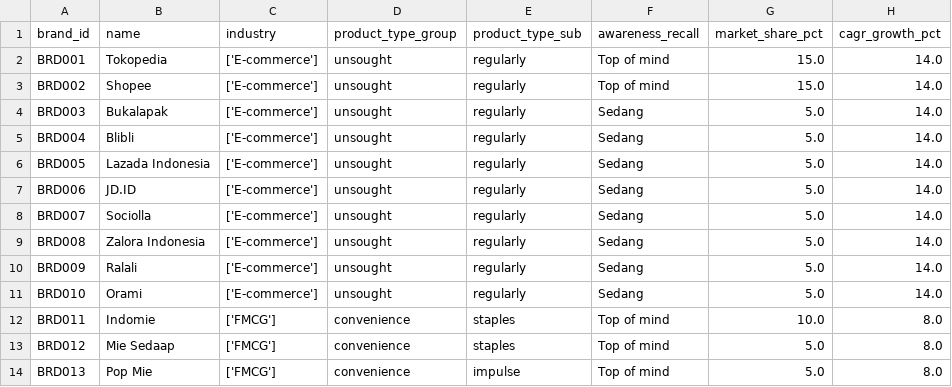
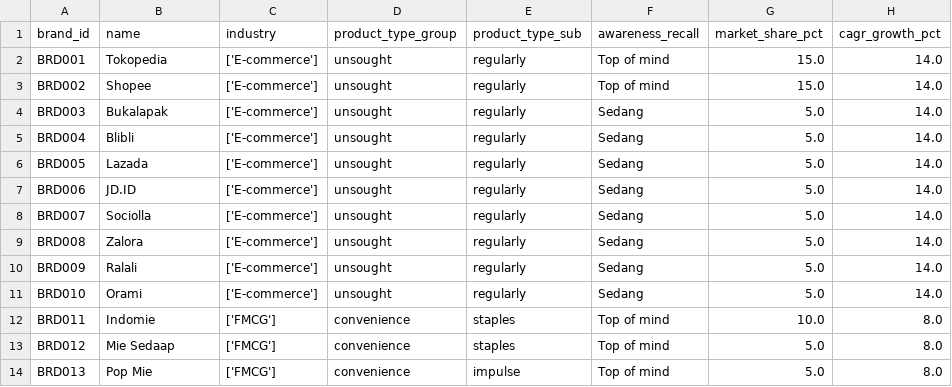
Before and after one commit to Fahmi-mi/dataset, a CSV file: datathon-ristek-ui-2025/brand_profile.csv, drawn as a sheet; only a part is shown; the diff names each change by its address in the sheet, - before the commit and + after, or states it on an @@ line.

Commit message:
Update brand_profile.csv
Update file

```diff
--- a/datathon-ristek-ui-2025/brand_profile.csv
+++ b/datathon-ristek-ui-2025/brand_profile.csv
-B6 (name): Lazada Indonesia
+B6 (name): Lazada
-B9 (name): Zalora Indonesia
+B9 (name): Zalora
```
